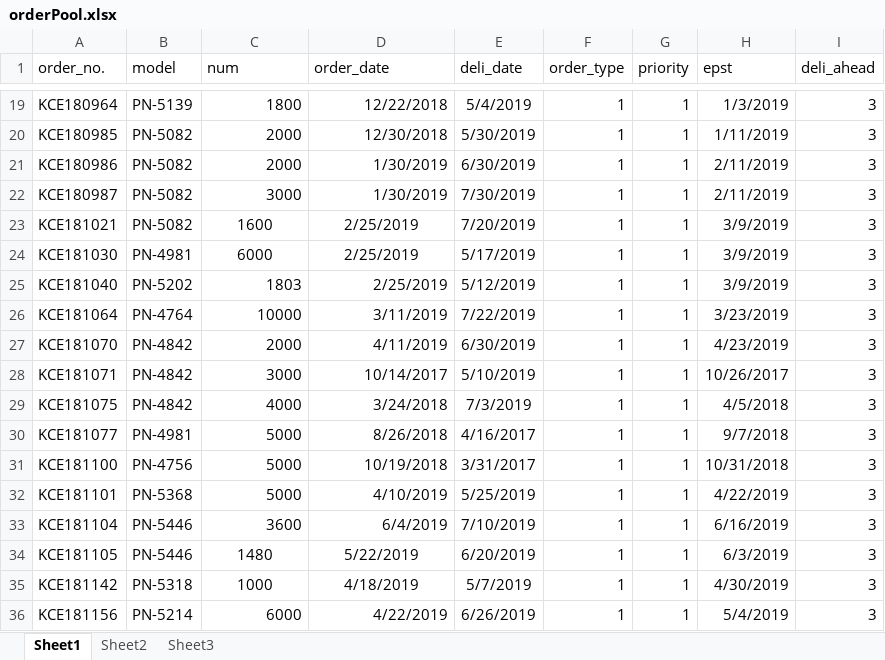
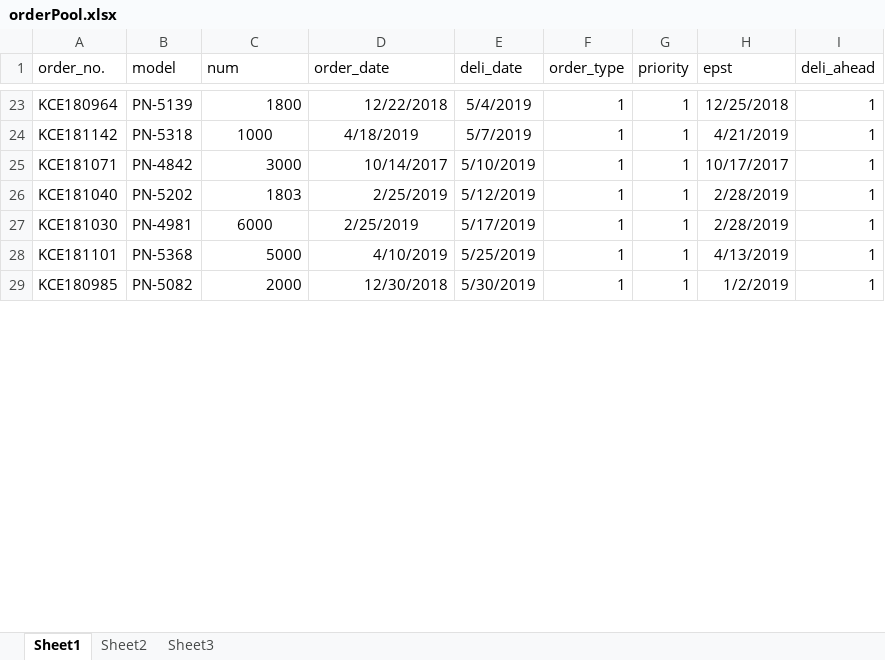
Before and after one commit to YumChaaMax/aps, an Excel workbook: data/orderPool.xlsx, sheet Sheet1, drawn as a sheet; only a part is shown, gaps mark what is left out; values as stored, in another font and other column widths than the file's, no borders; conditional formats not drawn; removed rows and columns are numbered as before the commit, all else as after; the diff covers the shown part only; the diff names each change by its address in the sheet, - before the commit and + after, or states it on an @@ line.

```diff
--- a/data/orderPool.xlsx (sheet Sheet1)
+++ b/data/orderPool.xlsx (sheet Sheet1)
-H23 (epst): 1/3/2019
+H23 (epst): 12/25/2018
-I23 (deli_ahead): 3
+I23 (deli_ahead): 1
-row 20: KCE180985 | PN-5082 | 2000 | 12/30/2018 | 5/30/2019 | 1 | 1 | 1/11/2019 | 3
-row 21: KCE180986 | PN-5082 | 2000 | 1/30/2019 | 6/30/2019 | 1 | 1 | 2/11/2019 | 3
+row 24: KCE181142 | PN-5318 | 1000 | 4/18/2019 | 5/7/2019 | 1 | 1 | 4/21/2019 | 1
-A25 (order_no.): KCE180987
+A25 (order_no.): KCE181071
-B25 (model): PN-5082
+B25 (model): PN-4842
-D25 (order_date): 1/30/2019
+D25 (order_date): 10/14/2017
-E25 (deli_date): 7/30/2019
+E25 (deli_date): 5/10/2019
-H25 (epst): 2/11/2019
+H25 (epst): 10/17/2017
-I25:I27 (deli_ahead): 3
+I25:I27 (deli_ahead): 1
-A26 (order_no.): KCE181021
+A26 (order_no.): KCE181040
-B26 (model): PN-5082
+B26 (model): PN-5202
-C26 (num): 1600
+C26 (num): 1803
-C26:D26 alignment: center
+C26:D26 alignment: right
-E26 (deli_date): 7/20/2019
+E26 (deli_date): 5/12/2019
-H26:H27 (epst): 3/9/2019
+H26:H27 (epst): 2/28/2019
-row 25: KCE181040 | PN-5202 | 1803 | 2/25/2019 | 5/12/2019 | 1 | 1 | 3/9/2019 | 3
-row 26: KCE181064 | PN-4764 | 10000 | 3/11/2019 | 7/22/2019 | 1 | 1 | 3/23/2019 | 3
-row 27: KCE181070 | PN-4842 | 2000 | 4/11/2019 | 6/30/2019 | 1 | 1 | 4/23/2019 | 3
-row 28: KCE181071 | PN-4842 | 3000 | 10/14/2017 | 5/10/2019 | 1 | 1 | 10/26/2017 | 3
-row 29: KCE181075 | PN-4842 | 4000 | 3/24/2018 | 7/3/2019 | 1 | 1 | 4/5/2018 | 3
-row 30: KCE181077 | PN-4981 | 5000 | 8/26/2018 | 4/16/2017 | 1 | 1 | 9/7/2018 | 3
-row 31: KCE181100 | PN-4756 | 5000 | 10/19/2018 | 3/31/2017 | 1 | 1 | 10/31/2018 | 3
-H28 (epst): 4/22/2019
+H28 (epst): 4/13/2019
-I28 (deli_ahead): 3
+I28 (deli_ahead): 1
-row 33: KCE181104 | PN-5446 | 3600 | 6/4/2019 | 7/10/2019 | 1 | 1 | 6/16/2019 | 3
-row 34: KCE181105 | PN-5446 | 1480 | 5/22/2019 | 6/20/2019 | 1 | 1 | 6/3/2019 | 3
-row 35: KCE181142 | PN-5318 | 1000 | 4/18/2019 | 5/7/2019 | 1 | 1 | 4/30/2019 | 3
-row 36: KCE181156 | PN-5214 | 6000 | 4/22/2019 | 6/26/2019 | 1 | 1 | 5/4/2019 | 3
+row 29: KCE180985 | PN-5082 | 2000 | 12/30/2018 | 5/30/2019 | 1 | 1 | 1/2/2019 | 1
```
Also changed, not shown: 28 added rows, 21 removed rows and 32 edited cells elsewhere in this sheet, data/model_std_hour.xlsx, data/practice_curve.xlsx, 7 other files.
